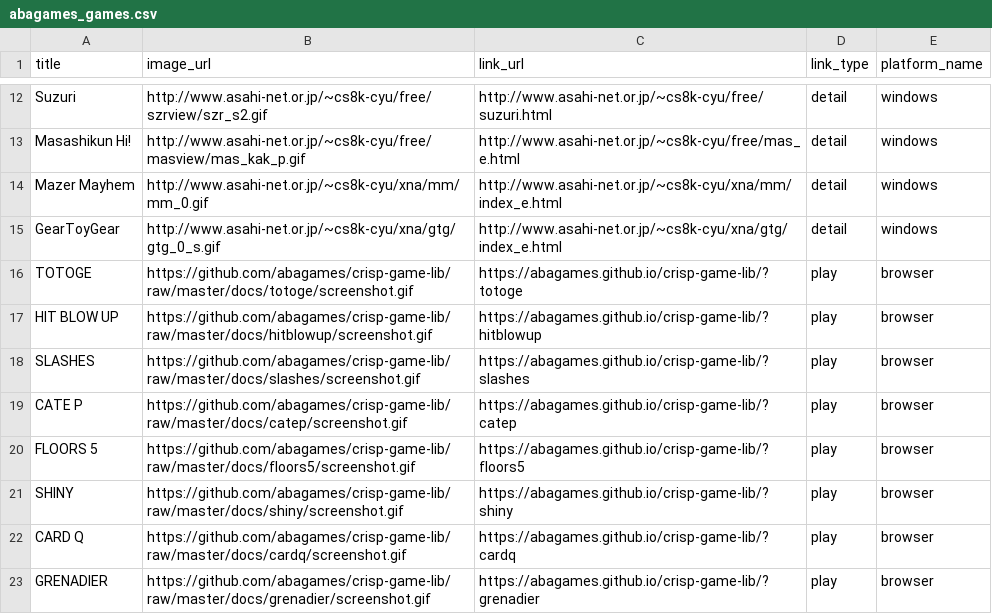
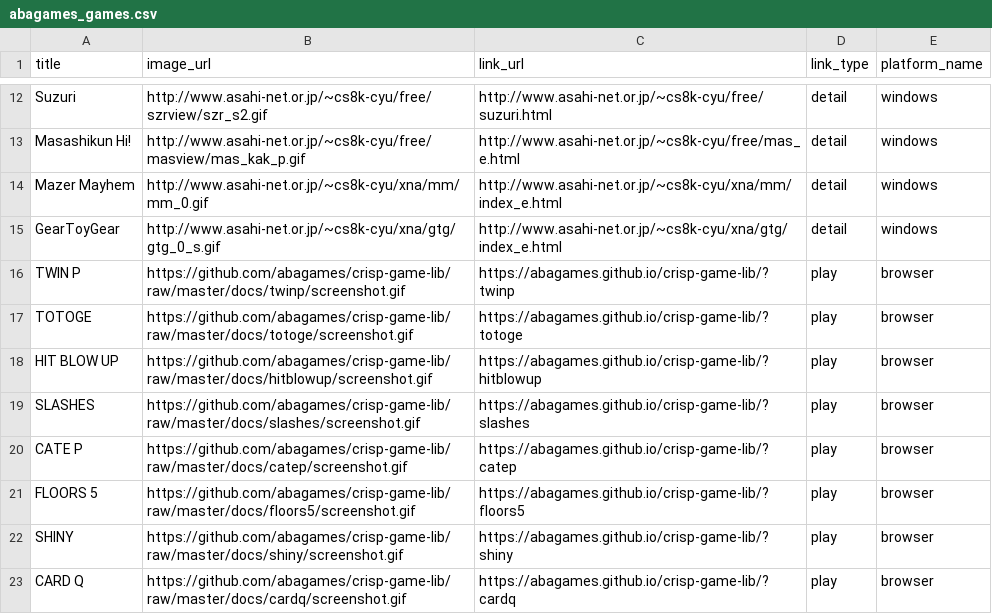
Before and after one commit to abagames/games-web-pages, a CSV file: src/abagames_games.csv, drawn as a sheet; only a part is shown, gaps mark what is left out; the shorter side is filled out with more unchanged rows.

Commit message:
Add game twinp

```diff
--- a/src/abagames_games.csv
+++ b/src/abagames_games.csv
@@ -15,2 +15,3 @@ Mazer Mayhem,http://www.asahi-net.or.jp/~cs8k-cyu/xna/mm/mm_0.gif,http://www.asa
 GearToyGear,http://www.asahi-net.or.jp/~cs8k-cyu/xna/gtg/gtg_0_s.gif,http://www.asahi-net.or.jp/~cs8k-cyu/xna/gtg/index_e.html,detail,windows
+TWIN P,https://github.com/abagames/crisp-game-lib/raw/master/docs/twinp/screenshot.gif,https://abagames.github.io/crisp-game-lib/?twinp,play,browser
 TOTOGE,https://github.com/abagames/crisp-game-lib/raw/master/docs/totoge/screenshot.gif ,https://abagames.github.io/crisp-game-lib/?totoge,play,browser
```
Also changed, not shown: 2 other files.
